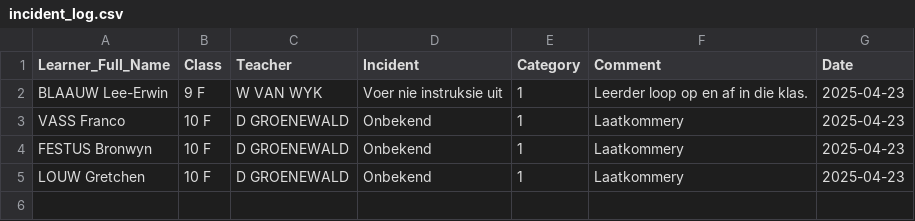
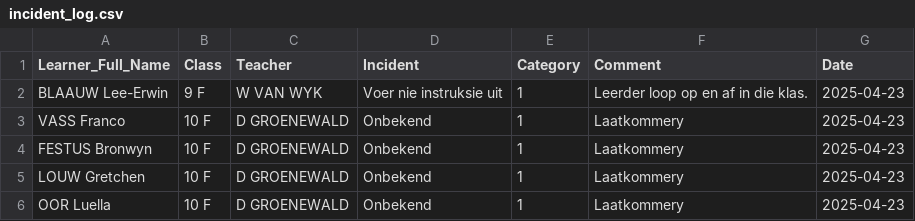
Before and after one commit to arnoldtRealph/insident, a CSV file: incident_log.csv, drawn as a sheet; the diff names each change by its address in the sheet, - before the commit and + after, or states it on an @@ line.

Commit message:
Updated incident_log.csv with new incident

```diff
--- a/incident_log.csv
+++ b/incident_log.csv
+row 6: OOR Luella | 10 F | D GROENEWALD | Onbekend | 1 | Laatkommery | 2025-04-23
```
